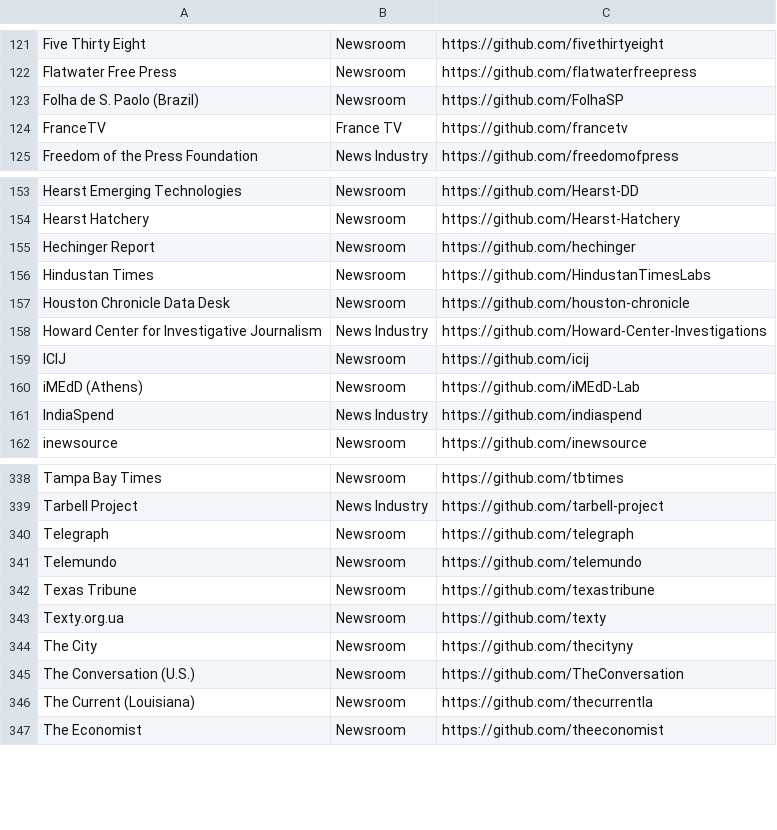
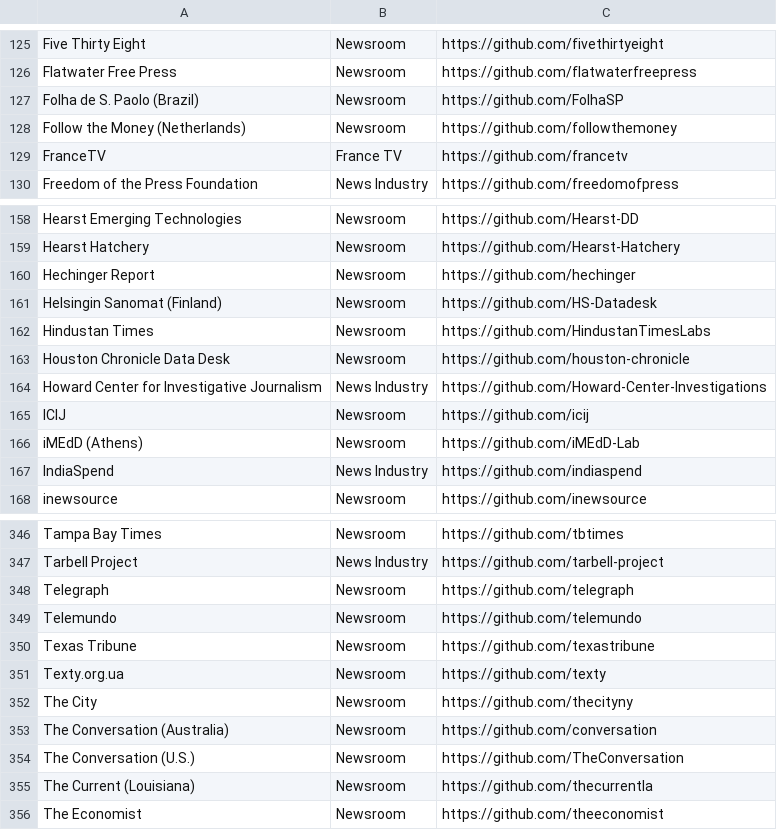
Before and after one commit to silva-shih/open-journalism, a CSV file: orgs.csv, drawn as a sheet; only a part is shown, gaps mark what is left out; the diff covers the shown part only; the diff names each change by its address in the sheet, - before the commit and + after, or states it on an @@ line.

```diff
--- a/orgs.csv
+++ b/orgs.csv
+row 128: Follow the Money (Netherlands) | Newsroom | https://github.com/followthemoney
+row 161: Helsingin Sanomat (Finland) | Newsroom | https://github.com/HS-Datadesk
+row 353: The Conversation (Australia) | Newsroom | https://github.com/conversation
```
Also changed, not shown: 8 added rows elsewhere in this file.
